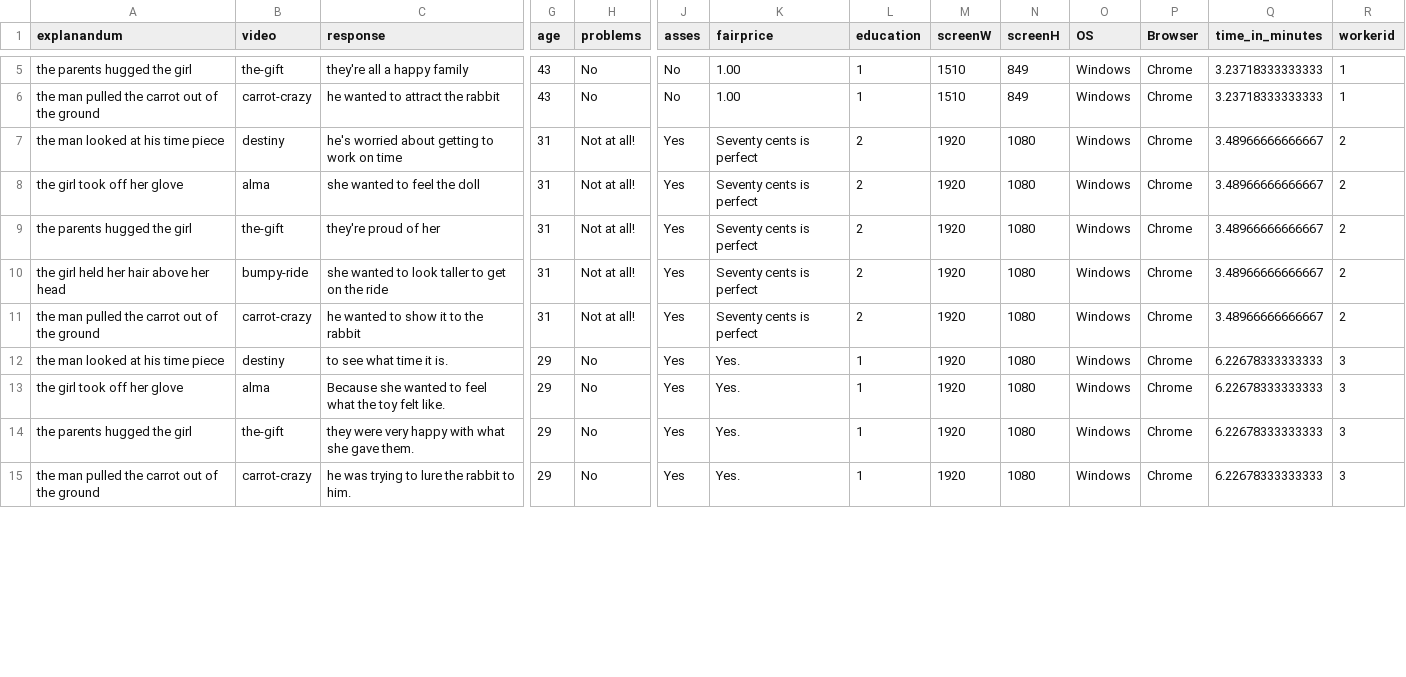
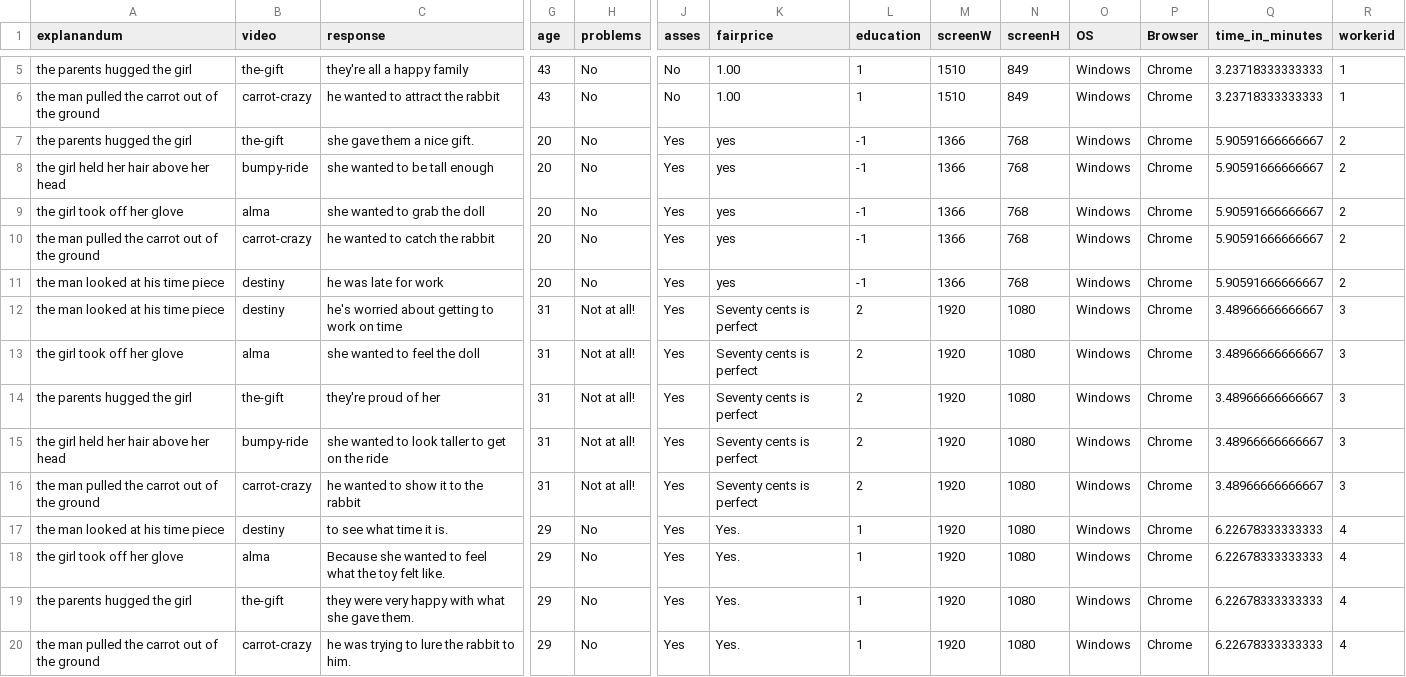
Before and after one commit to erindb/explanations-reboot, a CSV file: data/experiment0-production-anonymized-results.csv, drawn as a sheet; only a part is shown, gaps mark what is left out; addresses are those after the commit; rows hold the shown columns only; the diff covers the shown part only; the diff names each change by its address in the sheet, - before the commit and + after, or states it on an @@ line.

```diff
--- a/data/experiment0-production-anonymized-results.csv
+++ b/data/experiment0-production-anonymized-results.csv
+row 7: the parents hugged the girl | the-gift | she gave them a nice gift. | 20 | No | Yes | yes | -1 | 1366 | 768 | Windows | Chrome | 5.90591666666667 | 2
+row 8: the girl held her hair above her head | bumpy-ride | she wanted to be tall enough | 20 | No | Yes | yes | -1 | 1366 | 768 | Windows | Chrome | 5.90591666666667 | 2
+row 9: the girl took off her glove | alma | she wanted to grab the doll | 20 | No | Yes | yes | -1 | 1366 | 768 | Windows | Chrome | 5.90591666666667 | 2
+row 10: the man pulled the carrot out of the ground | carrot-crazy | he wanted to catch the rabbit | 20 | No | Yes | yes | -1 | 1366 | 768 | Windows | Chrome | 5.90591666666667 | 2
+row 11: the man looked at his time piece | destiny | he was late for work | 20 | No | Yes | yes | -1 | 1366 | 768 | Windows | Chrome | 5.90591666666667 | 2
-R12:R16 (workerid): 2
+R12:R16 (workerid): 3
-R17:R20 (workerid): 3
+R17:R20 (workerid): 4
```
Also changed, not shown: 26 edited cells elsewhere in this file, 43 other files.
